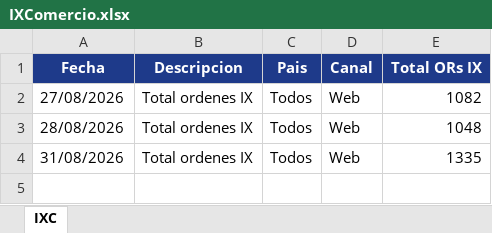
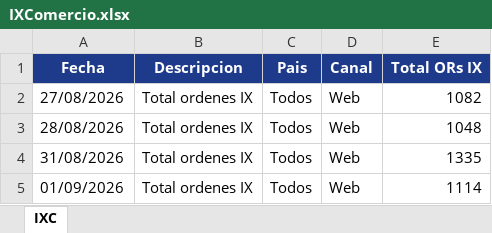
Before and after one commit to JuanPinzon-2026/Tablero-GDI, an Excel workbook: IXComercio.xlsx, sheet IXC, drawn as a sheet; values as stored, in another font and other column widths than the file's, no borders; the diff names each change by its address in the sheet, - before the commit and + after, or states it on an @@ line.

```diff
--- a/IXComercio.xlsx (sheet IXC)
+++ b/IXComercio.xlsx (sheet IXC)
+row 5: 01/09/2026 | Total ordenes IX | Todos | Web | 1114
```
Also changed, not shown: 1 other file.
